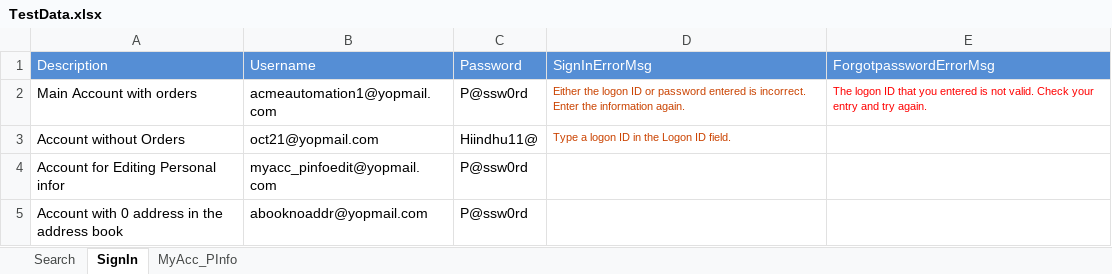
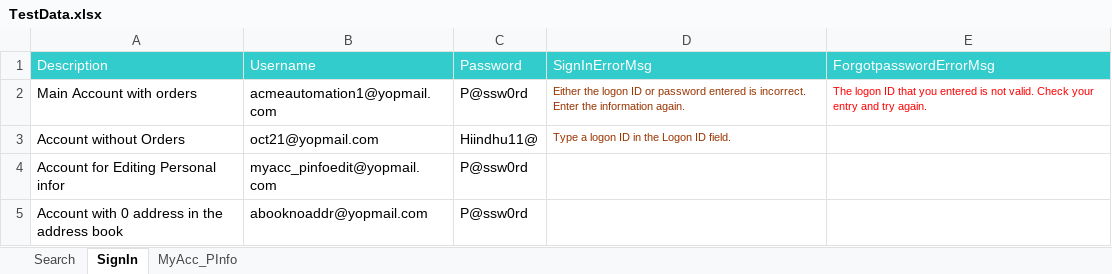
Before and after one commit to sureshisreal/ACME_2, an Excel workbook: TestData.xlsx, sheet SignIn, drawn as a sheet; values as stored, in another font and other column widths than the file's, no borders; the diff names each change by its address in the sheet, - before the commit and + after, or states it on an @@ line.

```diff
--- a/TestData.xlsx (sheet SignIn)
+++ b/TestData.xlsx (sheet SignIn)
-A1:E1 fill: #558ED5
+A1:E1 fill: #33CCCC
-D2:D3 text colour: #CA4200
+D2:D3 text colour: #993300
```
Also changed, not shown: sheet MyAcc_PInfo, sheet Search, 8 other files.
